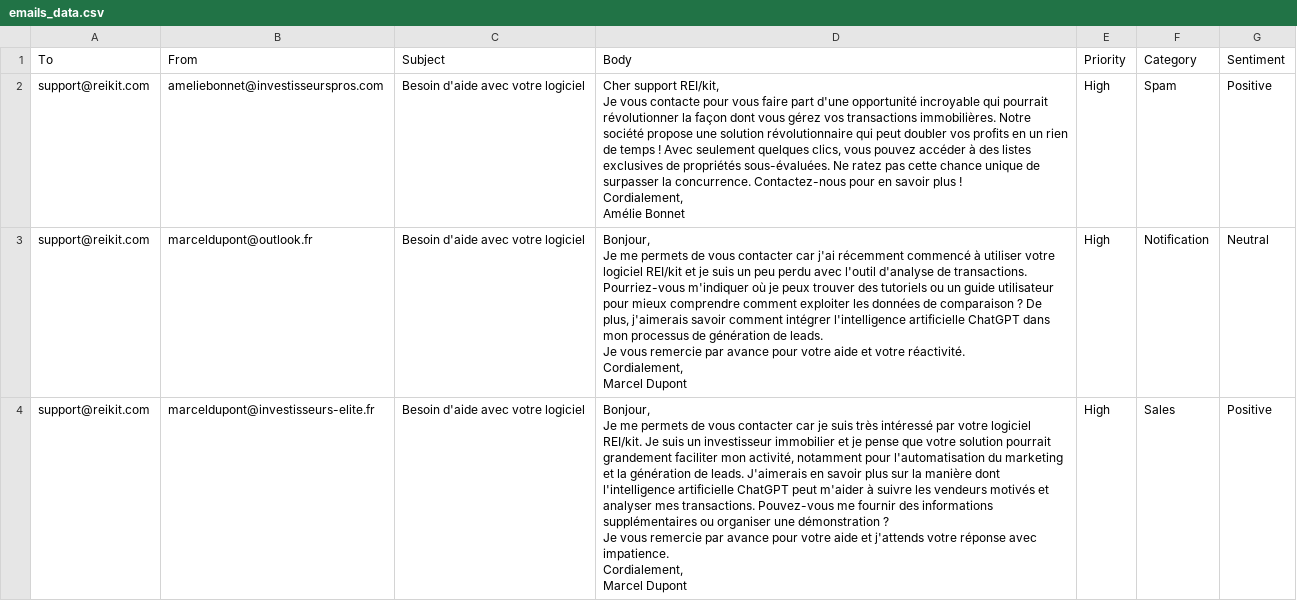
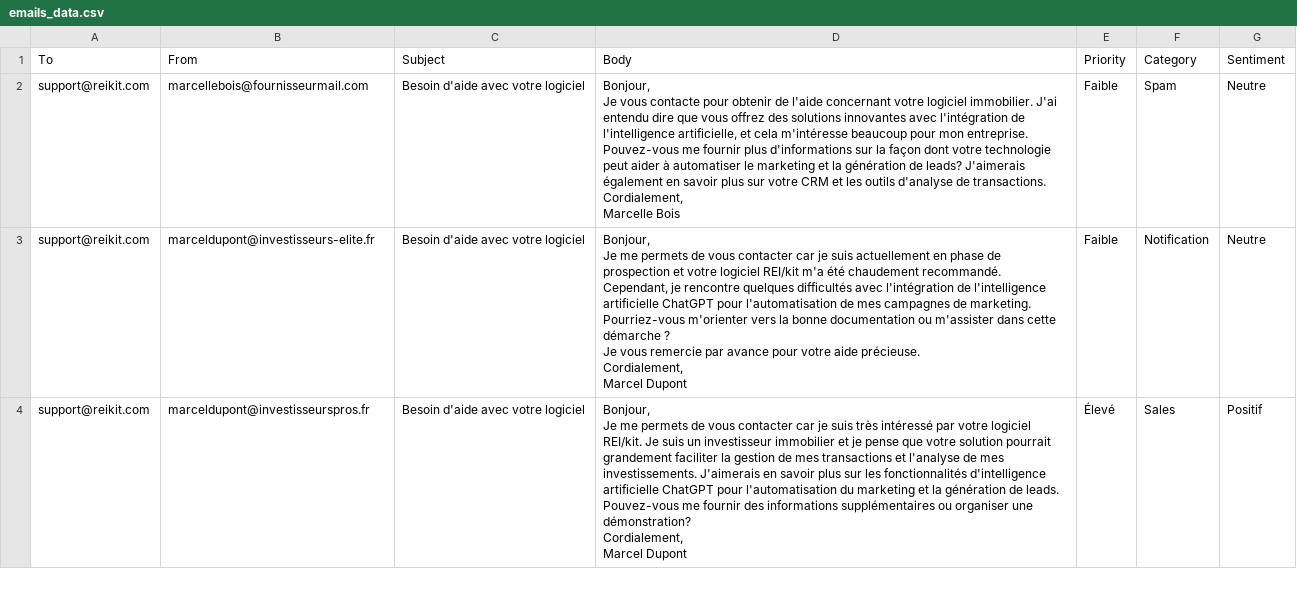
Before and after one commit to AspnAI/demo-email-summarizer, a CSV file: emails_data.csv, drawn as a sheet; only a part is shown; the diff covers the shown part only.

```diff
--- a/emails_data.csv
+++ b/emails_data.csv
@@ -1,23 +1,21 @@
 To,From,Subject,Body,Priority,Category,Sentiment
-support@reikit.com,ameliebonnet@investisseurspros.com,Besoin d'aide avec votre logiciel,"Cher support REI/kit,
-
-Je vous contacte pour vous faire part d'une opportunité incroyable qui pourrait révolutionner la façon dont vous gérez vos transactions immobilières. Notre société propose une solution révolutionnaire qui peut doubler vos profits en un rien de temps ! Avec seulement quelques clics, vous pouvez accéder à des listes exclusives de propriétés sous-évaluées. Ne ratez pas cette chance unique de surpasser la concurrence. Contactez-nous pour en savoir plus !
-
-Cordialement,
-Amélie Bonnet",High,Spam,Positive
-support@reikit.com,marceldupont@outlook.fr,Besoin d'aide avec votre logiciel,"Bonjour,
-
-Je me permets de vous contacter car j'ai récemment commencé à utiliser votre logiciel REI/kit et je suis un peu perdu avec l'outil d'analyse de transactions. Pourriez-vous m'indiquer où je peux trouver des tutoriels ou un guide utilisateur pour mieux comprendre comment exploiter les données de comparaison ? De plus, j'aimerais savoir comment intégrer l'intelligence artificielle ChatGPT dans mon processus de génération de leads.
-
-Je vous remercie par avance pour votre aide et votre réactivité.
-
-Cordialement,
-Marcel Dupont",High,Notification,Neutral
-support@reikit.com,marceldupont@investisseurs-elite.fr,Besoin d'aide avec votre logiciel,"Bonjour,
-
-Je me permets de vous contacter car je suis très intéressé par votre logiciel REI/kit. Je suis un investisseur immobilier et je pense que votre solution pourrait grandement faciliter mon activité, notamment pour l'automatisation du marketing et la génération de leads. J'aimerais en savoir plus sur la manière dont l'intelligence artificielle ChatGPT peut m'aider à suivre les vendeurs motivés et analyser mes transactions. Pouvez-vous me fournir des informations supplémentaires ou organiser une démonstration ?
-
-Je vous remercie par avance pour votre aide et j'attends votre réponse avec impatience.
-
-Cordialement,
-Marcel Dupont",High,Sales,Positive
+support@reikit.com,marcellebois@fournisseurmail.com,Besoin d'aide avec votre logiciel,"Bonjour,
+
+Je vous contacte pour obtenir de l'aide concernant votre logiciel immobilier. J'ai entendu dire que vous offrez des solutions innovantes avec l'intégration de l'intelligence artificielle, et cela m'intéresse beaucoup pour mon entreprise. Pouvez-vous me fournir plus d'informations sur la façon dont votre technologie peut aider à automatiser le marketing et la génération de leads? J'aimerais également en savoir plus sur votre CRM et les outils d'analyse de transactions.
+
+Cordialement,
+Marcelle Bois",Faible,Spam,Neutre
+support@reikit.com,marceldupont@investisseurs-elite.fr,Besoin d'aide avec votre logiciel,"Bonjour,
+
+Je me permets de vous contacter car je suis actuellement en phase de prospection et votre logiciel REI/kit m'a été chaudement recommandé. Cependant, je rencontre quelques difficultés avec l'intégration de l'intelligence artificielle ChatGPT pour l'automatisation de mes campagnes de marketing. Pourriez-vous m'orienter vers la bonne documentation ou m'assister dans cette démarche ?
+
+Je vous remercie par avance pour votre aide précieuse.
+
+Cordialement,
+Marcel Dupont",Faible,Notification,Neutre
+support@reikit.com,marceldupont@investisseurspros.fr,Besoin d'aide avec votre logiciel,"Bonjour,
+
+Je me permets de vous contacter car je suis très intéressé par votre logiciel REI/kit. Je suis un investisseur immobilier et je pense que votre solution pourrait grandement faciliter la gestion de mes transactions et l'analyse de mes investissements. J'aimerais en savoir plus sur les fonctionnalités d'intelligence artificielle ChatGPT pour l'automatisation du marketing et la génération de leads. Pouvez-vous me fournir des informations supplémentaires ou organiser une démonstration?
+
+Cordialement,
+Marcel Dupont",Élevé,Sales,Positif
```
Also changed, not shown: 4 added rows, 4 removed rows and 62 edited cells elsewhere in this file, 7 other files.
